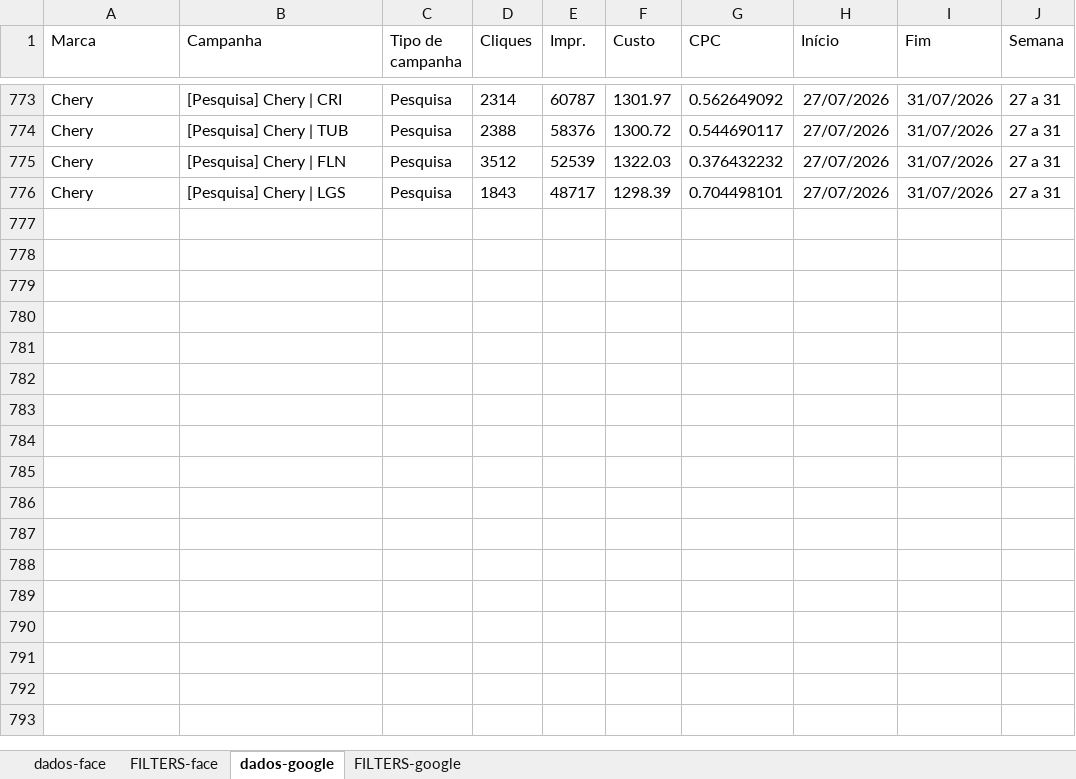
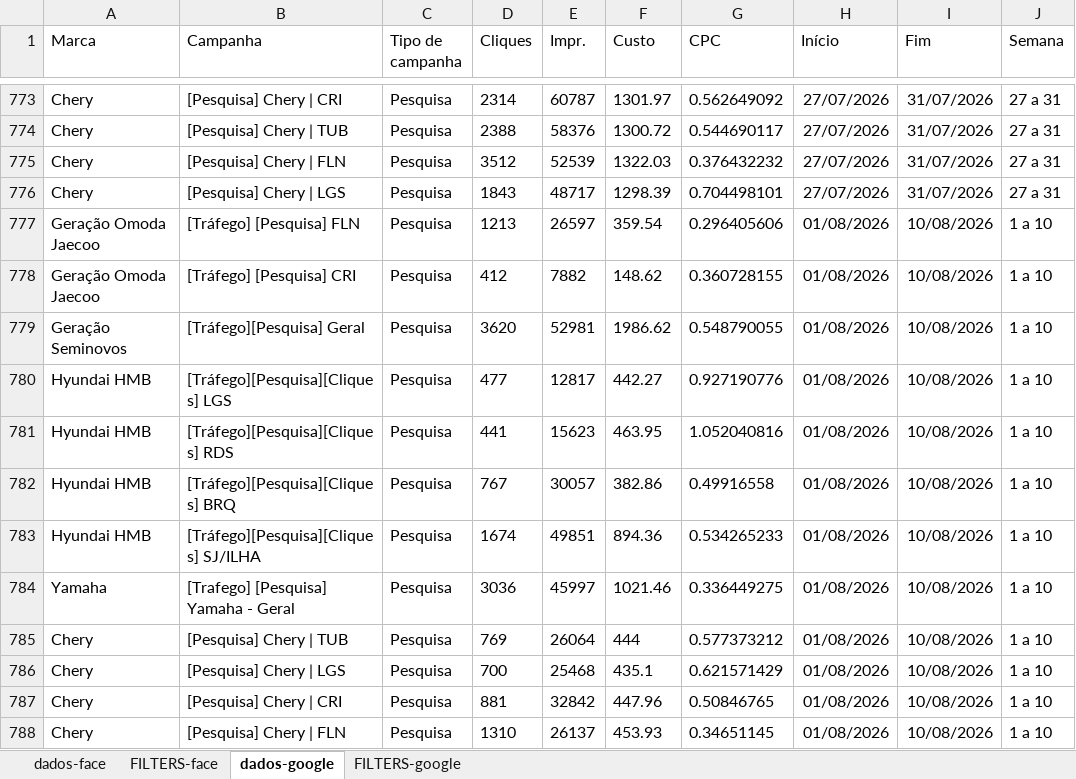
Before and after one commit to guipierotti314-eng/relatorio-trafego, an Excel workbook: dados/base_atual.xlsx, sheet dados-google, drawn as a sheet; only a part is shown, gaps mark what is left out; values as stored, in another font and other column widths than the file's, no borders; the diff names each change by its address in the sheet, - before the commit and + after, or states it on an @@ line.

```diff
--- a/dados/base_atual.xlsx (sheet dados-google)
+++ b/dados/base_atual.xlsx (sheet dados-google)
+row 777: Geração Omoda Jaecoo | [Tráfego] [Pesquisa] FLN | Pesquisa | 1213 | 26597 | 359.54 | 0.296405606 | 01/08/2026 | 10/08/2026 | 1 a 10
+row 778: Geração Omoda Jaecoo | [Tráfego] [Pesquisa] CRI | Pesquisa | 412 | 7882 | 148.62 | 0.360728155 | 01/08/2026 | 10/08/2026 | 1 a 10
+row 779: Geração Seminovos | [Tráfego][Pesquisa] Geral | Pesquisa | 3620 | 52981 | 1986.62 | 0.548790055 | 01/08/2026 | 10/08/2026 | 1 a 10
+row 780: Hyundai HMB | [Tráfego][Pesquisa][Cliques] LGS | Pesquisa | 477 | 12817 | 442.27 | 0.927190776 | 01/08/2026 | 10/08/2026 | 1 a 10
+row 781: Hyundai HMB | [Tráfego][Pesquisa][Cliques] RDS | Pesquisa | 441 | 15623 | 463.95 | 1.052040816 | 01/08/2026 | 10/08/2026 | 1 a 10
+row 782: Hyundai HMB | [Tráfego][Pesquisa][Cliques] BRQ | Pesquisa | 767 | 30057 | 382.86 | 0.49916558 | 01/08/2026 | 10/08/2026 | 1 a 10
+row 783: Hyundai HMB | [Tráfego][Pesquisa][Cliques] SJ/ILHA | Pesquisa | 1674 | 49851 | 894.36 | 0.534265233 | 01/08/2026 | 10/08/2026 | 1 a 10
+row 784: Yamaha | [Trafego] [Pesquisa] Yamaha - Geral | Pesquisa | 3036 | 45997 | 1021.46 | 0.336449275 | 01/08/2026 | 10/08/2026 | 1 a 10
+row 785: Chery | [Pesquisa] Chery | TUB | Pesquisa | 769 | 26064 | 444 | 0.577373212 | 01/08/2026 | 10/08/2026 | 1 a 10
+row 786: Chery | [Pesquisa] Chery | LGS | Pesquisa | 700 | 25468 | 435.1 | 0.621571429 | 01/08/2026 | 10/08/2026 | 1 a 10
+row 787: Chery | [Pesquisa] Chery | CRI | Pesquisa | 881 | 32842 | 447.96 | 0.50846765 | 01/08/2026 | 10/08/2026 | 1 a 10
+row 788: Chery | [Pesquisa] Chery | FLN | Pesquisa | 1310 | 26137 | 453.93 | 0.34651145 | 01/08/2026 | 10/08/2026 | 1 a 10
```
